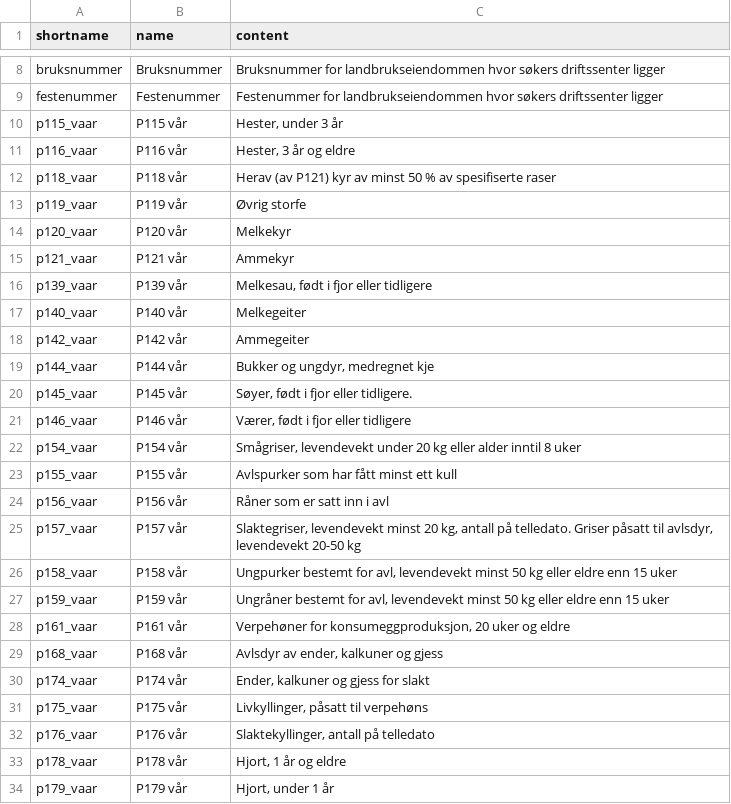
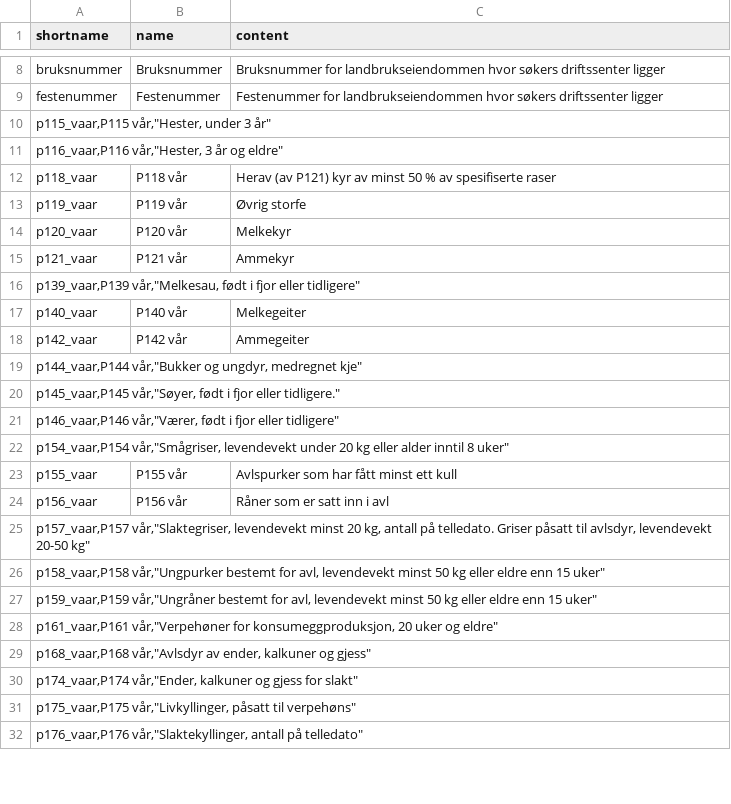
Before and after one commit to LandbruksdirektoratetGIT/opendata, a CSV file: datasets/produksjon-og-avlosertilskudd/2026/fields.csv, drawn as a sheet; only a part is shown, gaps mark what is left out; removed rows and columns are numbered as before the commit, all else as after; the diff covers the shown part only; the diff names each change by its address in the sheet, - before the commit and + after, or states it on an @@ line.

Commit message:
Add files via upload

```diff
--- a/datasets/produksjon-og-avlosertilskudd/2026/fields.csv
+++ b/datasets/produksjon-og-avlosertilskudd/2026/fields.csv
-row 10: p115_vaar | P115 vår | Hester, under 3 år
-row 11: p116_vaar | P116 vår | Hester, 3 år og eldre
+row 10: p115_vaar,P115 vår,"Hester, under 3 år"
+row 11: p116_vaar,P116 vår,"Hester, 3 år og eldre"
-row 16: p139_vaar | P139 vår | Melkesau, født i fjor eller tidligere
+row 16: p139_vaar,P139 vår,"Melkesau, født i fjor eller tidligere"
-row 19: p144_vaar | P144 vår | Bukker og ungdyr, medregnet kje
-row 20: p145_vaar | P145 vår | Søyer, født i fjor eller tidligere.
-row 21: p146_vaar | P146 vår | Værer, født i fjor eller tidligere
-row 22: p154_vaar | P154 vår | Smågriser, levendevekt under 20 kg eller alder inntil 8 uker
+row 19: p144_vaar,P144 vår,"Bukker og ungdyr, medregnet kje"
+row 20: p145_vaar,P145 vår,"Søyer, født i fjor eller tidligere."
+row 21: p146_vaar,P146 vår,"Værer, født i fjor eller tidligere"
+row 22: p154_vaar,P154 vår,"Smågriser, levendevekt under 20 kg eller alder inntil 8 uker"
-row 25: p157_vaar | P157 vår | Slaktegriser, levendevekt minst 20 kg, antall på telledato. Griser påsatt til avlsdyr, levendevekt 20-50 kg
-row 26: p158_vaar | P158 vår | Ungpurker bestemt for avl, levendevekt minst 50 kg eller eldre enn 15 uker
-row 27: p159_vaar | P159 vår | Ungråner bestemt for avl, levendevekt minst 50 kg eller eldre enn 15 uker
-row 28: p161_vaar | P161 vår | Verpehøner for konsumeggproduksjon, 20 uker og eldre
-row 29: p168_vaar | P168 vår | Avlsdyr av ender, kalkuner og gjess
-row 30: p174_vaar | P174 vår | Ender, kalkuner og gjess for slakt
-row 31: p175_vaar | P175 vår | Livkyllinger, påsatt til verpehøns
-row 32: p176_vaar | P176 vår | Slaktekyllinger, antall på telledato
-row 33: p178_vaar | P178 vår | Hjort, 1 år og eldre
-row 34: p179_vaar | P179 vår | Hjort, under 1 år
+row 25: p157_vaar,P157 vår,"Slaktegriser, levendevekt minst 20 kg, antall på telledato. Griser påsatt til avlsdyr, levendevekt 20-50 kg"
+row 26: p158_vaar,P158 vår,"Ungpurker bestemt for avl, levendevekt minst 50 kg eller eldre enn 15 uker"
+row 27: p159_vaar,P159 vår,"Ungråner bestemt for avl, levendevekt minst 50 kg eller eldre enn 15 uker"
+row 28: p161_vaar,P161 vår,"Verpehøner for konsumeggproduksjon, 20 uker og eldre"
+row 29: p168_vaar,P168 vår,"Avlsdyr av ender, kalkuner og gjess"
+row 30: p174_vaar,P174 vår,"Ender, kalkuner og gjess for slakt"
+row 31: p175_vaar,P175 vår,"Livkyllinger, påsatt til verpehøns"
+row 32: p176_vaar,P176 vår,"Slaktekyllinger, antall på telledato"
```
Also changed, not shown: 2 added rows elsewhere in this file.
